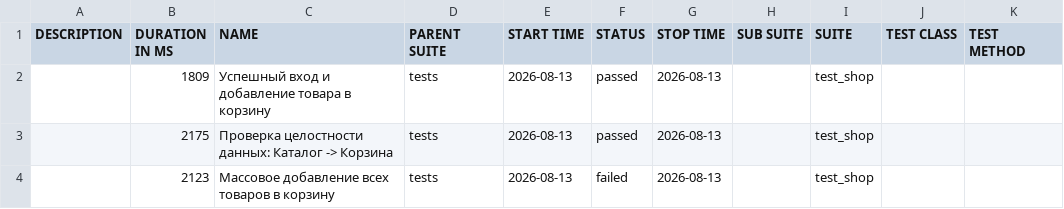
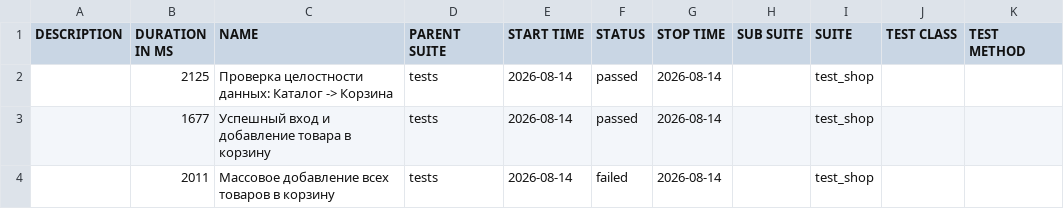
Before and after one commit to zasadwla01/automation, a CSV file: data/suites.csv, drawn as a sheet.

```diff
--- a/data/suites.csv
+++ b/data/suites.csv
@@ -1,4 +1,4 @@
 "DESCRIPTION","DURATION IN MS","NAME","PARENT SUITE","START TIME","STATUS","STOP TIME","SUB SUITE","SUITE","TEST CLASS","TEST METHOD"
-"","1809","Успешный вход и добавление товара в корзину","tests","2026-08-13","passed","2026-08-13","","test_shop","",""
-"","2175","Проверка целостности данных: Каталог -> Корзина","tests","2026-08-13","passed","2026-08-13","","test_shop","",""
-"","2123","Массовое добавление всех товаров в корзину","tests","2026-08-13","failed","2026-08-13","","test_shop","",""
+"","2125","Проверка целостности данных: Каталог -> Корзина","tests","2026-08-14","passed","2026-08-14","","test_shop","",""
+"","1677","Успешный вход и добавление товара в корзину","tests","2026-08-14","passed","2026-08-14","","test_shop","",""
+"","2011","Массовое добавление всех товаров в корзину","tests","2026-08-14","failed","2026-08-14","","test_shop","",""
```
Also changed, not shown: 29 other files.
